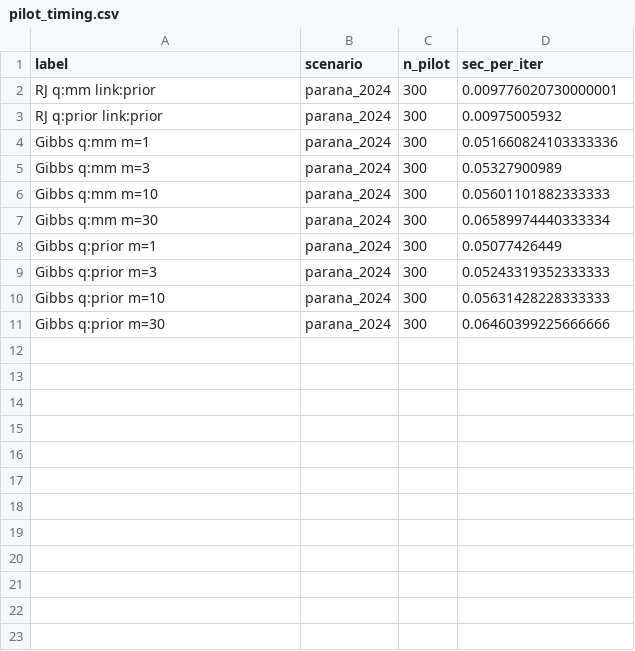
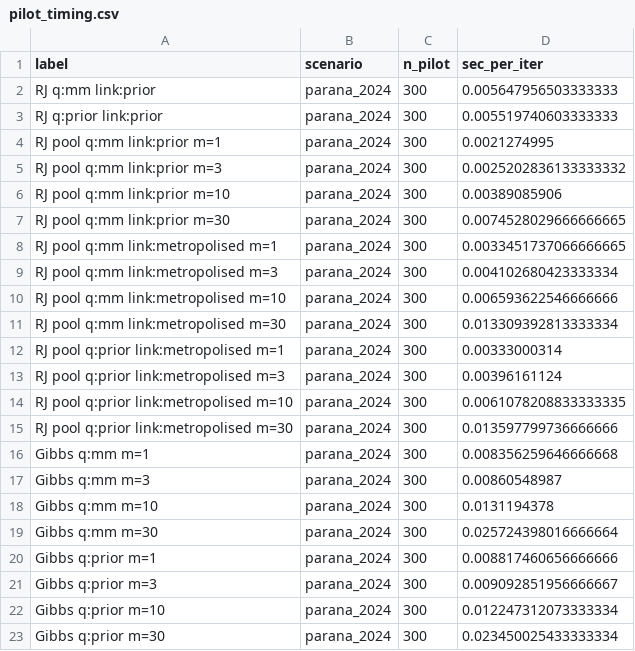
Before and after one commit to jmarsh96/non-conjugate-ddcrp, a CSV file: results/gibbs_comparison/dengue/pilot_timing.csv, drawn as a sheet.

```diff
--- a/results/gibbs_comparison/dengue/pilot_timing.csv
+++ b/results/gibbs_comparison/dengue/pilot_timing.csv
@@ -1,11 +1,23 @@
 label,scenario,n_pilot,sec_per_iter
-RJ q:mm link:prior,parana_2024,300,0.009776020730000001
-RJ q:prior link:prior,parana_2024,300,0.00975005932
-Gibbs q:mm m=1,parana_2024,300,0.051660824103333336
-Gibbs q:mm m=3,parana_2024,300,0.05327900989
-Gibbs q:mm m=10,parana_2024,300,0.05601101882333333
-Gibbs q:mm m=30,parana_2024,300,0.06589974440333334
-Gibbs q:prior m=1,parana_2024,300,0.05077426449
-Gibbs q:prior m=3,parana_2024,300,0.05243319352333333
-Gibbs q:prior m=10,parana_2024,300,0.05631428228333333
-Gibbs q:prior m=30,parana_2024,300,0.06460399225666666
+RJ q:mm link:prior,parana_2024,300,0.005647956503333333
+RJ q:prior link:prior,parana_2024,300,0.005519740603333333
+RJ pool q:mm link:prior m=1,parana_2024,300,0.0021274995
+RJ pool q:mm link:prior m=3,parana_2024,300,0.0025202836133333332
+RJ pool q:mm link:prior m=10,parana_2024,300,0.00389085906
+RJ pool q:mm link:prior m=30,parana_2024,300,0.0074528029666666665
+RJ pool q:mm link:metropolised m=1,parana_2024,300,0.0033451737066666665
+RJ pool q:mm link:metropolised m=3,parana_2024,300,0.004102680423333334
+RJ pool q:mm link:metropolised m=10,parana_2024,300,0.006593622546666666
+RJ pool q:mm link:metropolised m=30,parana_2024,300,0.013309392813333334
+RJ pool q:prior link:metropolised m=1,parana_2024,300,0.00333000314
+RJ pool q:prior link:metropolised m=3,parana_2024,300,0.00396161124
+RJ pool q:prior link:metropolised m=10,parana_2024,300,0.0061078208833333335
+RJ pool q:prior link:metropolised m=30,parana_2024,300,0.013597799736666666
+Gibbs q:mm m=1,parana_2024,300,0.008356259646666668
+Gibbs q:mm m=3,parana_2024,300,0.00860548987
+Gibbs q:mm m=10,parana_2024,300,0.0131194378
+Gibbs q:mm m=30,parana_2024,300,0.025724398016666664
+Gibbs q:prior m=1,parana_2024,300,0.008817460656666666
+Gibbs q:prior m=3,parana_2024,300,0.009092851956666667
+Gibbs q:prior m=10,parana_2024,300,0.012247312073333334
+Gibbs q:prior m=30,parana_2024,300,0.023450025433333334
```
Also changed, not shown: results/gibbs_comparison/poisson/pilot_timing.csv, results/gibbs_comparison/skewnormal/pilot_timing.csv, 53 other files.
